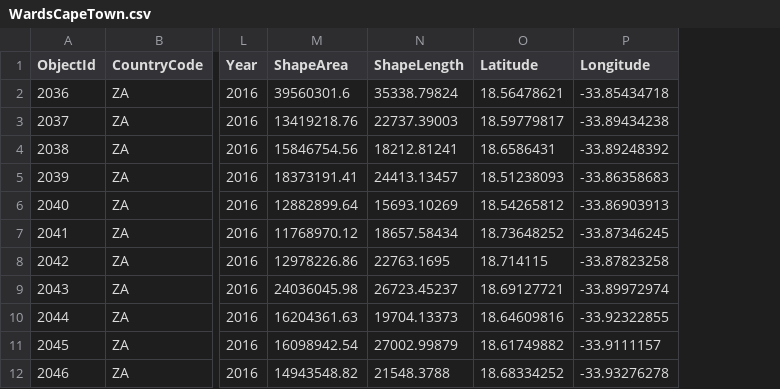
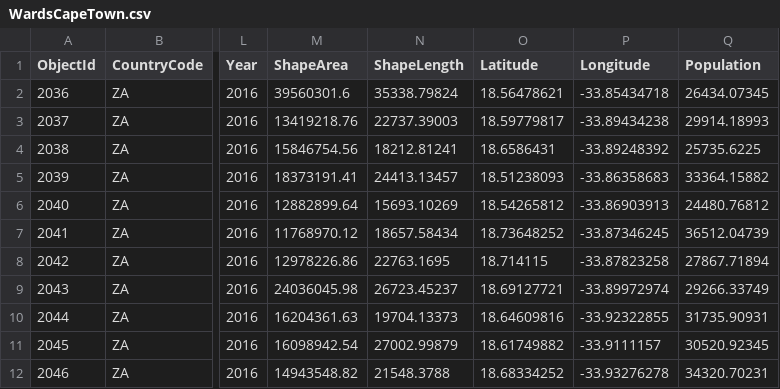
Before and after one commit to andrebellingan/YAABM, a CSV file: Covid19ModelLibrary/Data/WardsCapeTown.csv, drawn as a sheet; only a part is shown, gaps mark what is left out; the diff names each change by its address in the sheet, - before the commit and + after, or states it on an @@ line.

```diff
--- a/Covid19ModelLibrary/Data/WardsCapeTown.csv
+++ b/Covid19ModelLibrary/Data/WardsCapeTown.csv
+column Q (Population), rows 2-12: 26434.07345 | 29914.18993 | 25735.6225 | 33364.15882 | 24480.76812 | 36512.04739 | 27867.71894 | 29266.33749 | 31735.90931 | 30520.92345 | 34320.70231
```
Also changed, not shown: 38 other files.
